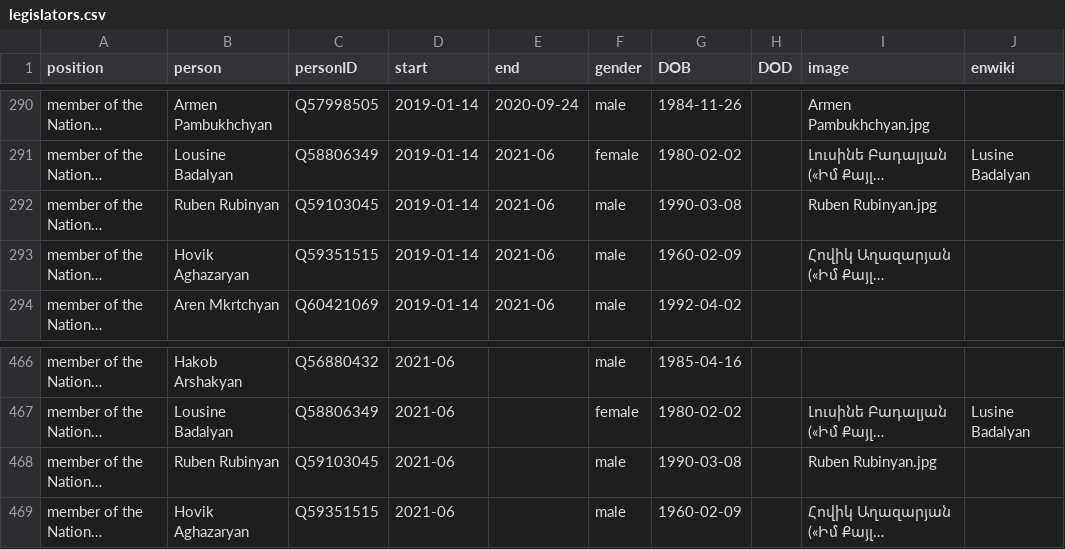
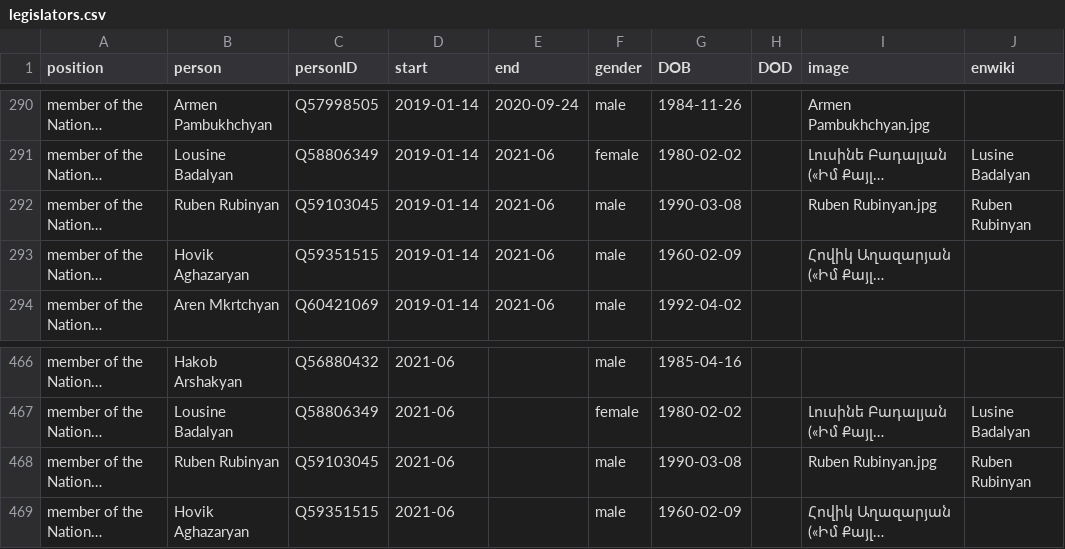
Before and after one commit to every-politician-scrapers/armenia-ministers, a CSV file: html/legislators.csv, drawn as a sheet; only a part is shown, gaps mark what is left out; long unchanged cells end in …; the diff names each change by its address in the sheet, - before the commit and + after, or states it on an @@ line.

Commit message:
PCB update

```diff
--- a/html/legislators.csv
+++ b/html/legislators.csv
-J292 (enwiki): (empty)
+J292 (enwiki): Ruben Rubinyan
-J468 (enwiki): (empty)
+J468 (enwiki): Ruben Rubinyan
```
